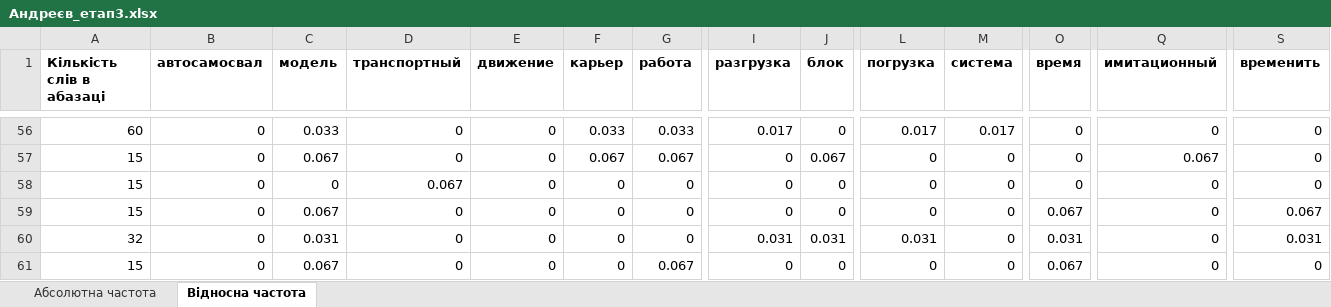
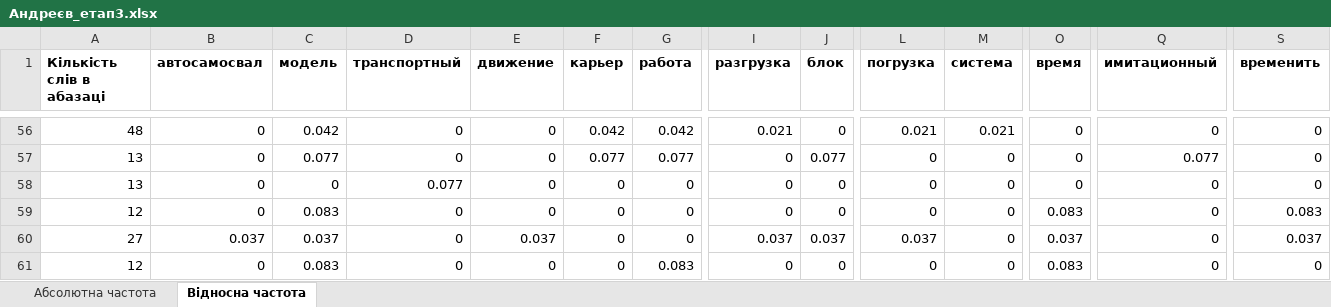
Before and after one commit to PavelAndreyev1337/cleaning-text-stop-words, an Excel workbook: Андреєв_етап3.xlsx, sheet Відносна частота, drawn as a sheet; only a part is shown, gaps mark what is left out; values as stored, in another font and other column widths than the file's, no borders; the diff covers the shown part only; the diff names each change by its address in the sheet, - before the commit and + after, or states it on an @@ line.

```diff
--- a/Андреєв_етап3.xlsx (sheet Відносна частота)
+++ b/Андреєв_етап3.xlsx (sheet Відносна частота)
-A56 (Кількість слів в абазаці): 60
+A56 (Кількість слів в абазаці): 48
-C56 (модель): 0.033
+C56 (модель): 0.042
-F56 (карьер): 0.033
+F56 (карьер): 0.042
-G56 (работа): 0.033
+G56 (работа): 0.042
-I56 (разгрузка): 0.017
+I56 (разгрузка): 0.021
-L56 (погрузка): 0.017
+L56 (погрузка): 0.021
-M56 (система): 0.017
+M56 (система): 0.021
-A57:A58 (Кількість слів в абазаці): 15
+A57:A58 (Кількість слів в абазаці): 13
-C57 (модель): 0.067
+C57 (модель): 0.077
-F57 (карьер): 0.067
+F57 (карьер): 0.077
-G57 (работа): 0.067
+G57 (работа): 0.077
-J57 (блок): 0.067
+J57 (блок): 0.077
-Q57 (имитационный): 0.067
+Q57 (имитационный): 0.077
-D58 (транспортный): 0.067
+D58 (транспортный): 0.077
-A59 (Кількість слів в абазаці): 15
+A59 (Кількість слів в абазаці): 12
-C59 (модель): 0.067
+C59 (модель): 0.083
-O59 (время): 0.067
+O59 (время): 0.083
-S59 (временить): 0.067
+S59 (временить): 0.083
-A60 (Кількість слів в абазаці): 32
+A60 (Кількість слів в абазаці): 27
-B60 (автосамосвал): 0
+B60 (автосамосвал): 0.037
-C60 (модель): 0.031
+C60 (модель): 0.037
-E60 (движение): 0
+E60 (движение): 0.037
-I60 (разгрузка): 0.031
+I60 (разгрузка): 0.037
-J60 (блок): 0.031
+J60 (блок): 0.037
-L60 (погрузка): 0.031
+L60 (погрузка): 0.037
-O60 (время): 0.031
+O60 (время): 0.037
-S60 (временить): 0.031
+S60 (временить): 0.037
-A61 (Кількість слів в абазаці): 15
+A61 (Кількість слів в абазаці): 12
-C61 (модель): 0.067
+C61 (модель): 0.083
-G61 (работа): 0.067
+G61 (работа): 0.083
-O61 (время): 0.067
+O61 (время): 0.083
```
Also changed, not shown: 4 added rows, 4 removed rows and 269 edited cells elsewhere in this sheet, sheet Абсолютна частота, 4 other files.
